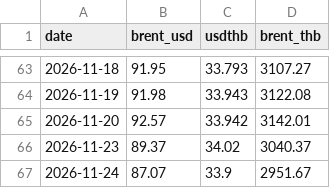
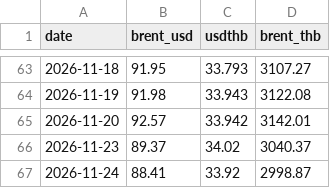
Before and after one commit to fen6514/thai-oil-price, a CSV file: thai-oil-price/data/world.csv, drawn as a sheet; only a part is shown, gaps mark what is left out.

```diff
--- a/thai-oil-price/data/world.csv
+++ b/thai-oil-price/data/world.csv
@@ -66,2 +66,2 @@ date,brent_usd,usdthb,brent_thb
 2026-11-23,89.37,34.02,3040.37
-2026-11-24,87.07,33.9,2951.67
+2026-11-24,88.41,33.92,2998.87
```
Also changed, not shown: thai-oil-price/data/prices.csv, 3 other files.
